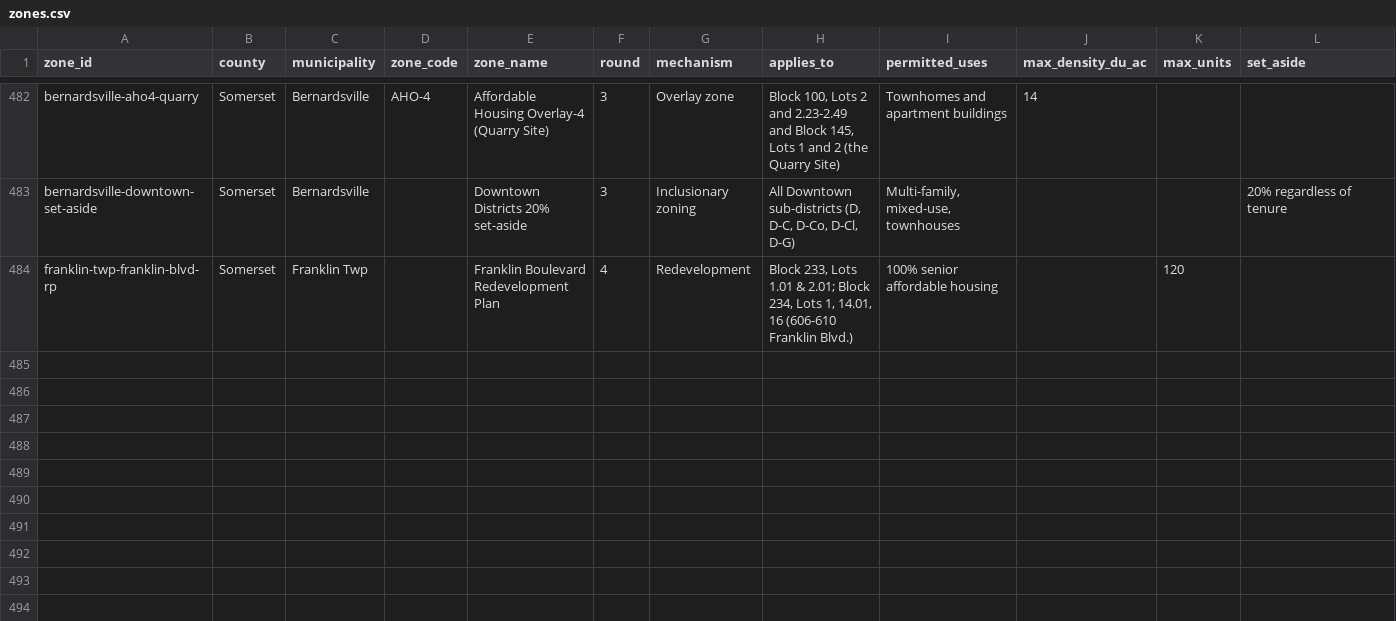
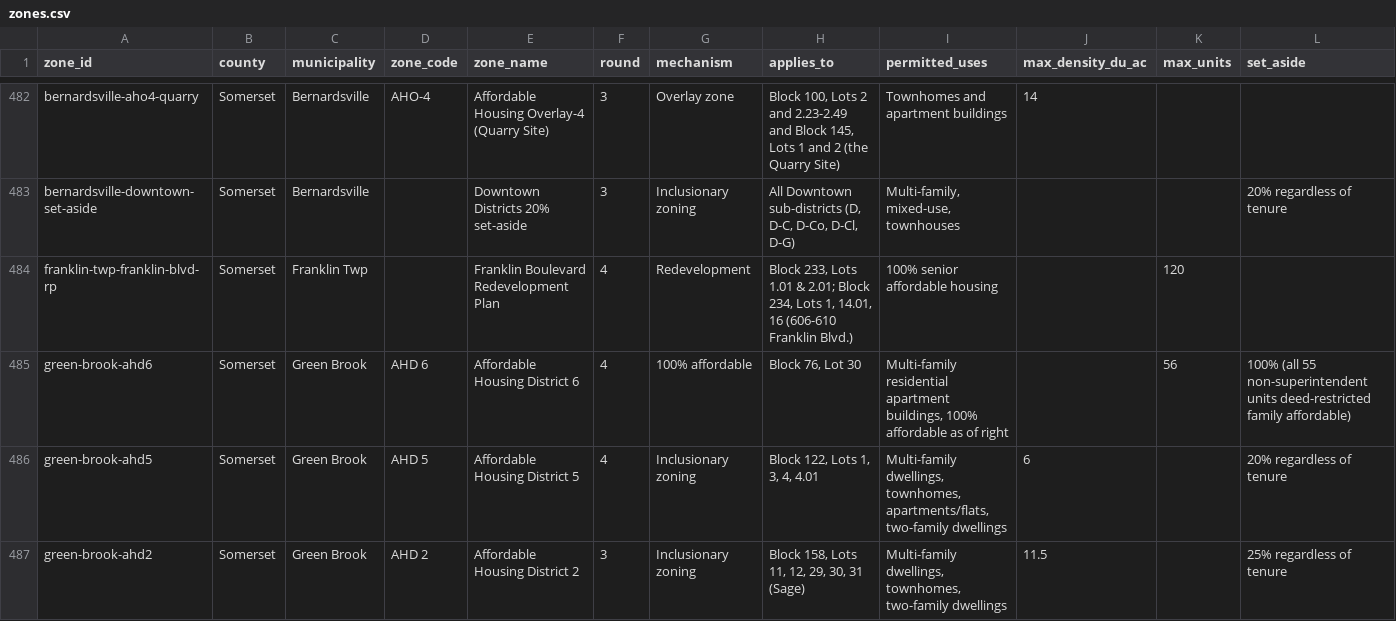
Before and after one commit to nickrogers280-coder/nj-round4-map, a CSV file: data/zones.csv, drawn as a sheet; only a part is shown, gaps mark what is left out; rows hold the shown columns only; the diff covers the shown part only; the diff names each change by its address in the sheet, - before the commit and + after, or states it on an @@ line.

```diff
--- a/data/zones.csv
+++ b/data/zones.csv
+row 485: green-brook-ahd6 | Somerset | Green Brook | AHD 6 | Affordable Housing District 6 | 4 | 100% affordable | Block 76, Lot 30 | Multi-family residential apartment buildings, 100% affordable as of right |  | 56 | 100% (all 55 non-superintendent units deed-restricted family affordable)
+row 486: green-brook-ahd5 | Somerset | Green Brook | AHD 5 | Affordable Housing District 5 | 4 | Inclusionary zoning | Block 122, Lots 1, 3, 4, 4.01 | Multi-family dwellings, townhomes, apartments/flats, two-family dwellings | 6 |  | 20% regardless of tenure
+row 487: green-brook-ahd2 | Somerset | Green Brook | AHD 2 | Affordable Housing District 2 | 3 | Inclusionary zoning | Block 158, Lots 11, 12, 29, 30, 31 (Sage) | Multi-family dwellings, townhomes, two-family dwellings | 11.5 |  | 25% regardless of tenure
```
Also changed, not shown: 3 added rows elsewhere in this file, data/extraction_log.csv, 1 other file.
